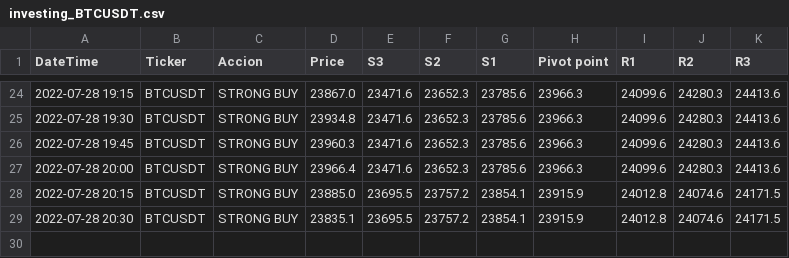
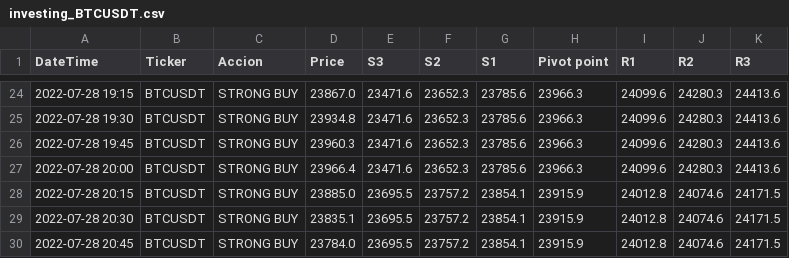
Before and after one commit to lbisaro/pythonTrade, a CSV file: webscraping/investing_BTCUSDT.csv, drawn as a sheet; only a part is shown, gaps mark what is left out.

```diff
--- a/webscraping/investing_BTCUSDT.csv
+++ b/webscraping/investing_BTCUSDT.csv
@@ -29 +29,2 @@ DateTime;Ticker;Accion;Price;S3;S2;S1;Pivot point;R1;R2;R3;
 2022-07-28 20:30;BTCUSDT;STRONG BUY;23835.1;23695.5;23757.2;23854.1;23915.9;24012.8;24074.6;24171.5;
+2022-07-28 20:45;BTCUSDT;STRONG BUY;23784.0;23695.5;23757.2;23854.1;23915.9;24012.8;24074.6;24171.5;
```
Also changed, not shown: webscraping/investing_ETHUSDT.csv, webscraping/tadingview_BTCUSDT.csv, 9 other files.
